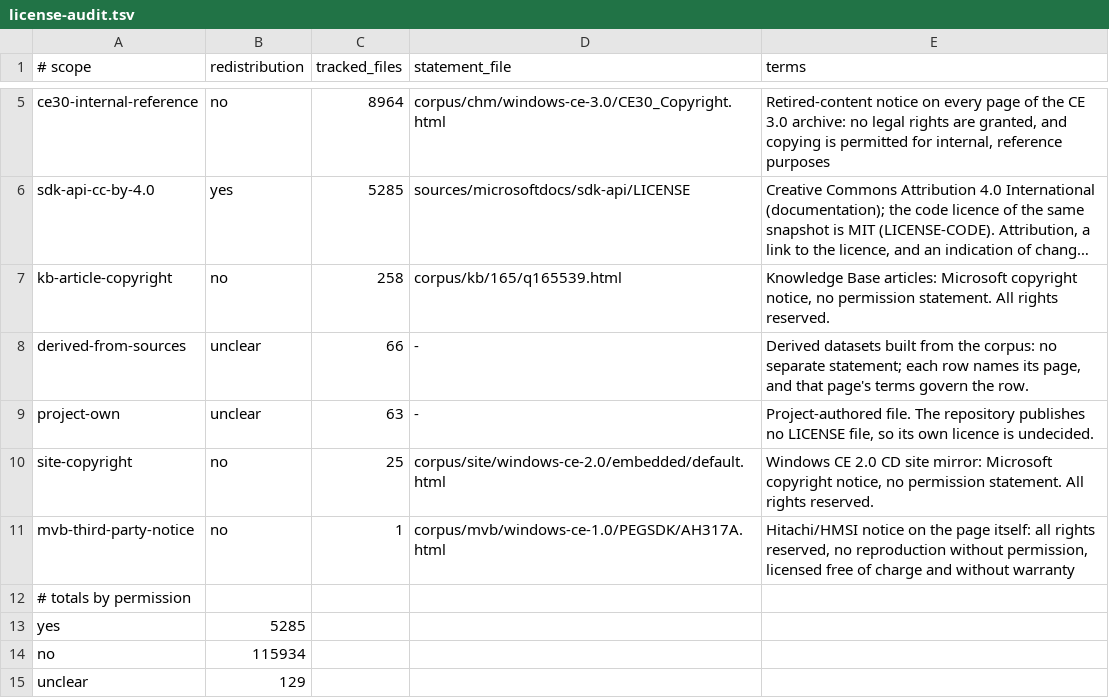
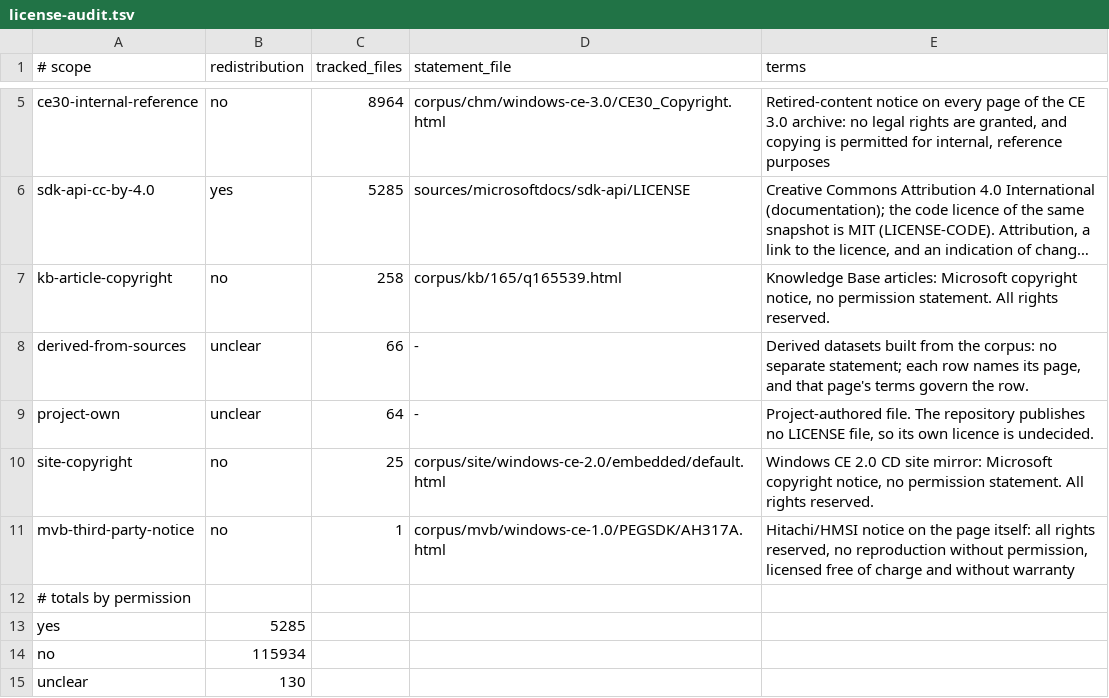
Before and after one commit to kagurasumusun/wince-docs-corpus, a TSV file: knowledge/reports/license-audit.tsv, drawn as a sheet; only a part is shown, gaps mark what is left out; long unchanged cells end in ….

Commit message:
license audit: the tracked-file counts with the workflow file
Co-authored-by: arena-agent <297053741+arena-agent@users.noreply.github.com>

```diff
--- a/knowledge/reports/license-audit.tsv
+++ b/knowledge/reports/license-audit.tsv
@@ -8,3 +8,3 @@ kb-article-copyright	no	258	corpus/kb/165/q165539.html	Knowledge Base articles:
 derived-from-sources	unclear	66	-	Derived datasets built from the corpus: no separate statement; each row names its page, and that page's terms govern the row.
-project-own	unclear	63	-	Project-authored file. The repository publishes no LICENSE file, so its own licence is undecided.
+project-own	unclear	64	-	Project-authored file. The repository publishes no LICENSE file, so its own licence is undecided.
 site-copyright	no	25	corpus/site/windows-ce-2.0/embedded/default.html	Windows CE 2.0 CD site mirror: Microsoft copyright notice, no permission statement. All rights reserved.
@@ -14,2 +14,2 @@ yes	5285
 no	115934
-unclear	129
+unclear	130
```
